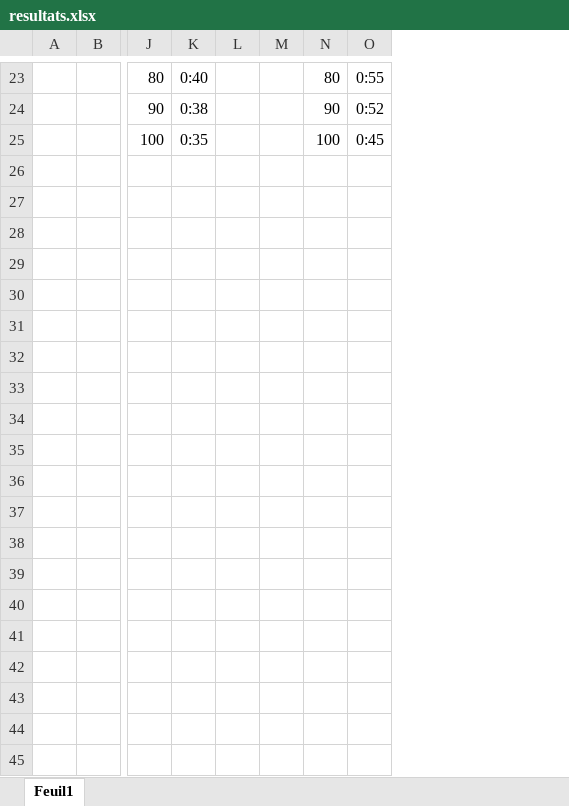
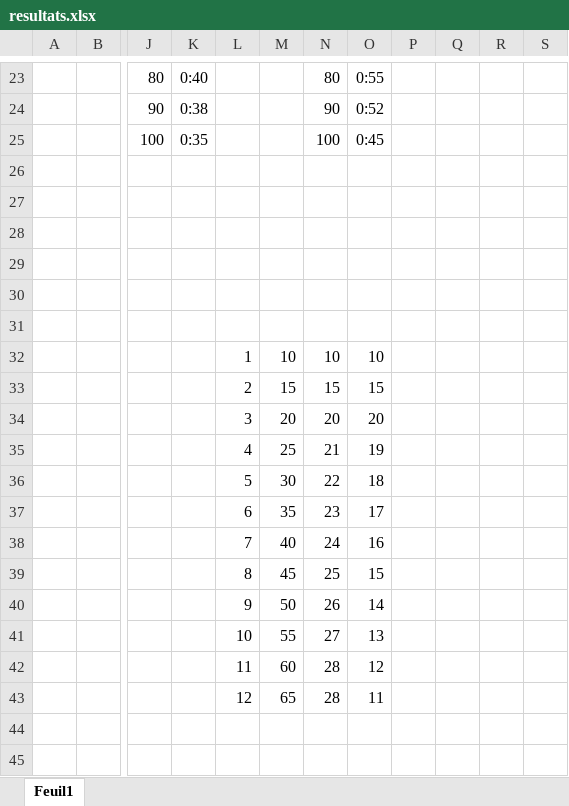
Before and after one commit to Joao-Quinta/Uni3eme, an Excel workbook: parallelisme/TP_4/resultats.xlsx, sheet Feuil1, drawn as a sheet; only a part is shown, gaps mark what is left out; values as stored, in another font and other column widths than the file's, no borders; charts and pictures not drawn; removed rows and columns are numbered as before the commit, all else as after; rows hold the shown columns only; the diff covers the shown part only; the diff names each change by its address in the sheet, - before the commit and + after, or states it on an @@ line.

```diff
--- a/parallelisme/TP_4/resultats.xlsx (sheet Feuil1)
+++ b/parallelisme/TP_4/resultats.xlsx (sheet Feuil1)
-column L, empty
-column M, empty
+column L, empty
+column M, empty
+column P, empty
+column Q, empty
+column R, empty
+column S, empty
+row 26: (empty)
+row 27: (empty)
+row 28: (empty)
+row 29: (empty)
+row 30: (empty)
+row 31: (empty)
+row 32:  |  |  |  | 1 | 10 | 10 | 10
+row 33:  |  |  |  | 2 | 15 | 15 | 15
+row 34:  |  |  |  | 3 | 20 | 20 | 20
+row 35:  |  |  |  | 4 | 25 | 21 | 19
+row 36:  |  |  |  | 5 | 30 | 22 | 18
+row 37:  |  |  |  | 6 | 35 | 23 | 17
+row 38:  |  |  |  | 7 | 40 | 24 | 16
+row 39:  |  |  |  | 8 | 45 | 25 | 15
+row 40:  |  |  |  | 9 | 50 | 26 | 14
+row 41:  |  |  |  | 10 | 55 | 27 | 13
+row 42:  |  |  |  | 11 | 60 | 28 | 12
+row 43:  |  |  |  | 12 | 65 | 28 | 11
+row 44: (empty)
+row 45: (empty)
```
Also changed, not shown: 34 added rows elsewhere in this sheet, charts or pictures, 2 other files.
